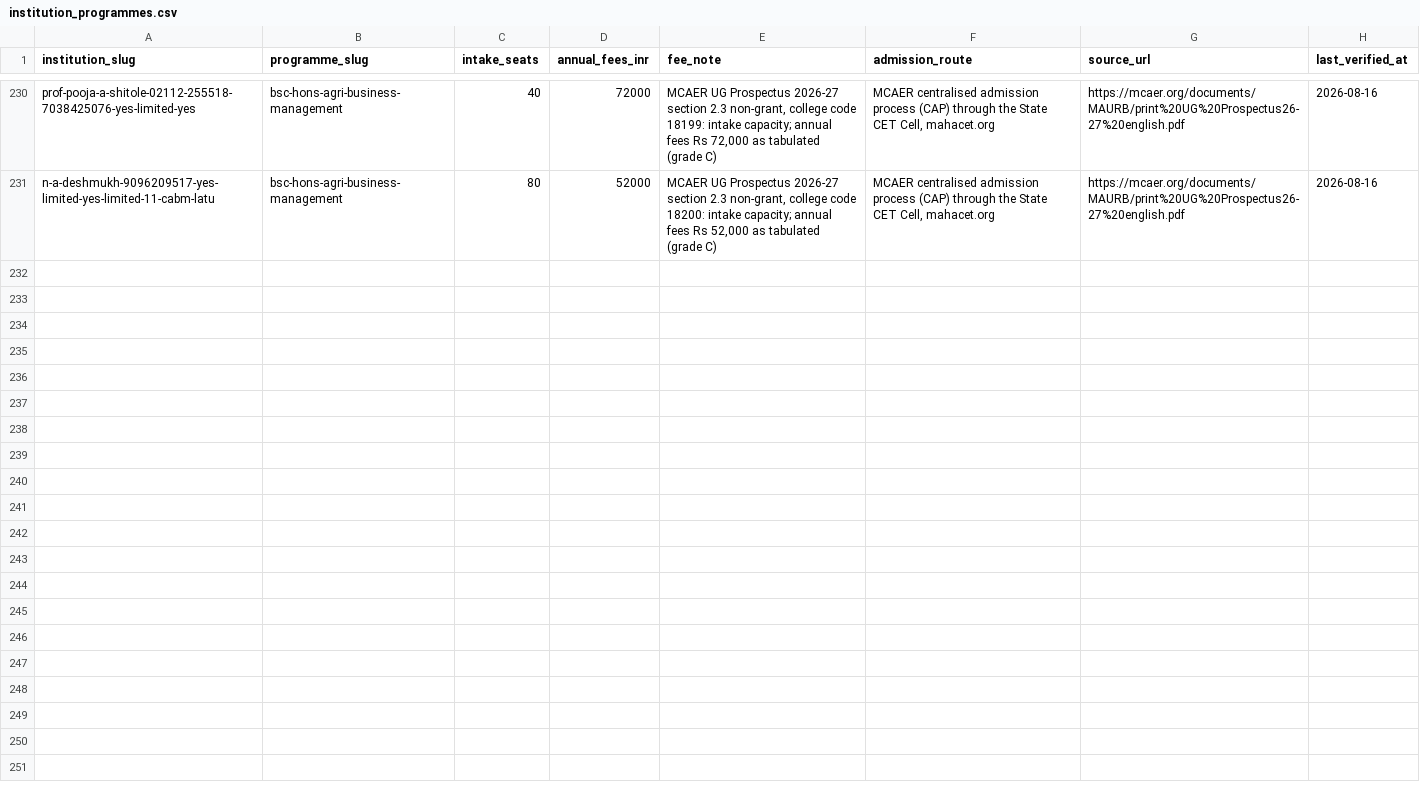
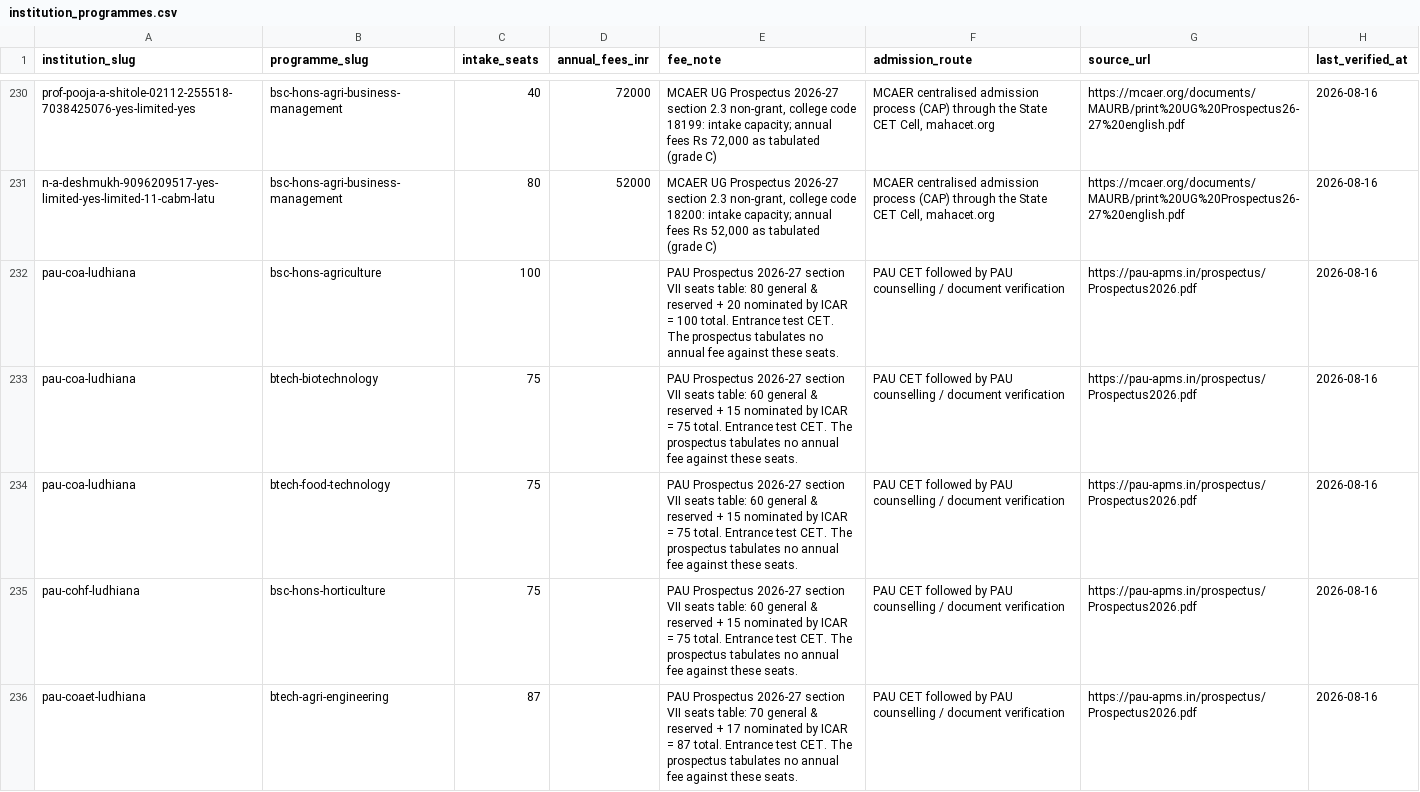
Before and after one commit to oneuni-in/agri-ecosystem, a CSV file: backend/core/data/seeds/education/institution_programmes.csv, drawn as a sheet; only a part is shown, gaps mark what is left out; the diff covers the shown part only; the diff names each change by its address in the sheet, - before the commit and + after, or states it on an @@ line.

Commit message:
feat(education): Punjab depth -- PAU constituent colleges and UG seats
Third state with programme/fee/seat depth. Punjab previously had exactly two
institutions seeded (PAU and GADVASU) and no depth at all; PAU's five
constituent colleges were entirely absent.

Source is the PAU Prospectus 2026-27, section VII "Schedule of Admissions/
Eligibility/Seats/Entrance Tests/Counsellings/Interviews", which tabulates
seats per programme under each constituent college.

  7 institutions   10 UG programme rows   700 seats

  College of Agriculture                        Agriculture 100, Biotech 75,
                                                Food Technology 75
  College of Horticulture & Forestry            Horticulture 75
  College of Agricultural Engg & Technology     Agricultural Engineering 87
  College of Basic Sciences & Humanities        Agribusiness Management 40
  College of Community Science                  Community Science 57,
                                                Food Nutrition & Dietetics 71
  Institute of Agriculture, Bathinda            Agriculture 60
  Institute of Agriculture, Gurdaspur           Agriculture 60

These are constituent_college, not affiliated_college as Maharashtra's were --
they are PAU's own colleges, where MCAER's are separate institutions affiliated
to a university.

Transcribed by hand rather than parsed: ten rows across five tables is well
inside the range where reading is more reliable than a regex, and the seat
figures are exactly the kind of number the sourcing rule protects. Each
fee_note records the general-and-reserved / ICAR-nominated split behind the
total, so 80+20=100 is auditable rather than an unexplained 100.

Two programmes.csv rows added -- bsc-hons-community-science and
bsc-hons-food-nutrition-dietetics -- without which rule 8 rejects three of
these seat rows. Both are standard agricultural-university UG degrees; the
discipline enum has no closer value than `agriculture`.

annual_fees_inr is empty on all ten. PAU's fee schedule is not tabulated
against the seats table, and pairing a fee from elsewhere in a 136-page
prospectus with a specific programme was not something I could do with
confidence. Each fee_note says so explicitly.

B.Sc. (Hons) Fashion Designing (40 seats, DAT) is deliberately excluded: it is
taught at PAU but is not an agriculture programme, and this corpus covers
agricultural studies.

Gate: bundle OK 318/42/240/22/12.

```diff
--- a/backend/core/data/seeds/education/institution_programmes.csv
+++ b/backend/core/data/seeds/education/institution_programmes.csv
+row 232: pau-coa-ludhiana | bsc-hons-agriculture | 100 |  | PAU Prospectus 2026-27 section VII seats table: 80 general & reserved + 20 nominated by ICAR = 100 total. Entrance test CET. The prospectus tabulates no annual fee against these seats. | PAU CET followed by PAU counselling / document verification | https://pau-apms.in/prospectus/Prospectus2026.pdf | 2026-08-16
+row 233: pau-coa-ludhiana | btech-biotechnology | 75 |  | PAU Prospectus 2026-27 section VII seats table: 60 general & reserved + 15 nominated by ICAR = 75 total. Entrance test CET. The prospectus tabulates no annual fee against these seats. | PAU CET followed by PAU counselling / document verification | https://pau-apms.in/prospectus/Prospectus2026.pdf | 2026-08-16
+row 234: pau-coa-ludhiana | btech-food-technology | 75 |  | PAU Prospectus 2026-27 section VII seats table: 60 general & reserved + 15 nominated by ICAR = 75 total. Entrance test CET. The prospectus tabulates no annual fee against these seats. | PAU CET followed by PAU counselling / document verification | https://pau-apms.in/prospectus/Prospectus2026.pdf | 2026-08-16
+row 235: pau-cohf-ludhiana | bsc-hons-horticulture | 75 |  | PAU Prospectus 2026-27 section VII seats table: 60 general & reserved + 15 nominated by ICAR = 75 total. Entrance test CET. The prospectus tabulates no annual fee against these seats. | PAU CET followed by PAU counselling / document verification | https://pau-apms.in/prospectus/Prospectus2026.pdf | 2026-08-16
+row 236: pau-coaet-ludhiana | btech-agri-engineering | 87 |  | PAU Prospectus 2026-27 section VII seats table: 70 general & reserved + 17 nominated by ICAR = 87 total. Entrance test CET. The prospectus tabulates no annual fee against these seats. | PAU CET followed by PAU counselling / document verification | https://pau-apms.in/prospectus/Prospectus2026.pdf | 2026-08-16
```
Also changed, not shown: 5 added rows elsewhere in this file, backend/core/data/seeds/education/institutions.csv, backend/core/data/seeds/education/programmes.csv.
